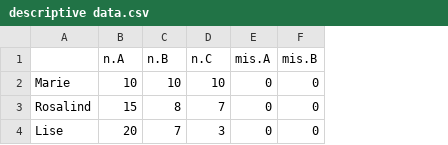
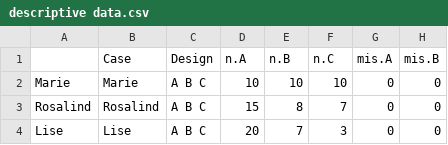
Before and after one commit to jazznbass/scan-Book, a CSV file: descriptive data.csv, drawn as a sheet; only a part is shown; the diff names each change by its address in the sheet, - before the commit and + after, or states it on an @@ line.

```diff
--- a/descriptive data.csv
+++ b/descriptive data.csv
+column B (Case), rows 2-4: Marie | Rosalind | Lise
+column C (Design), rows 2-4: all A B C
```
Also changed, not shown: 43 other files.
